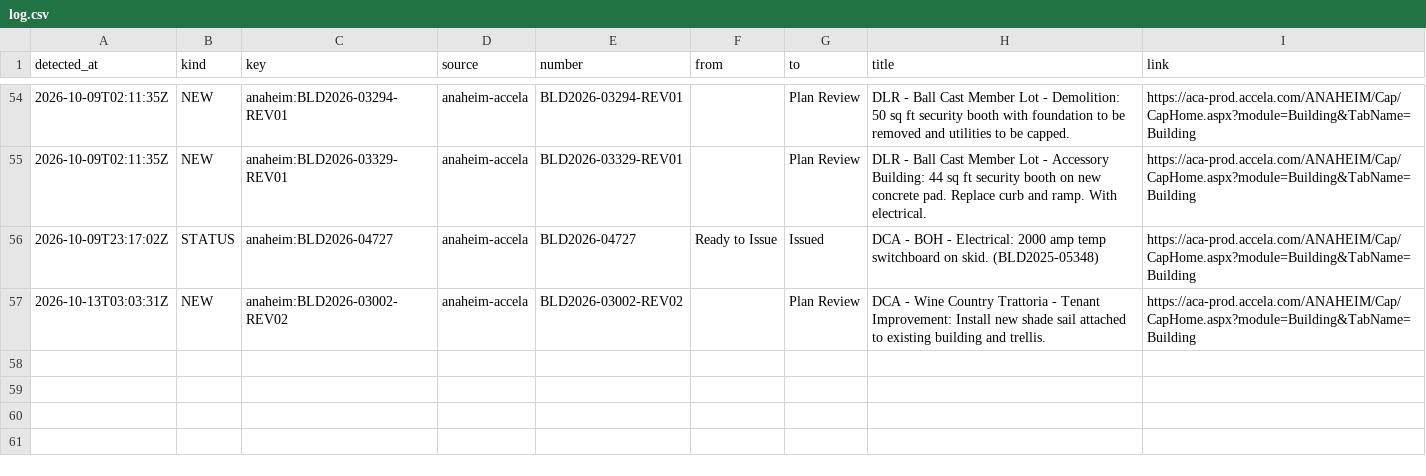
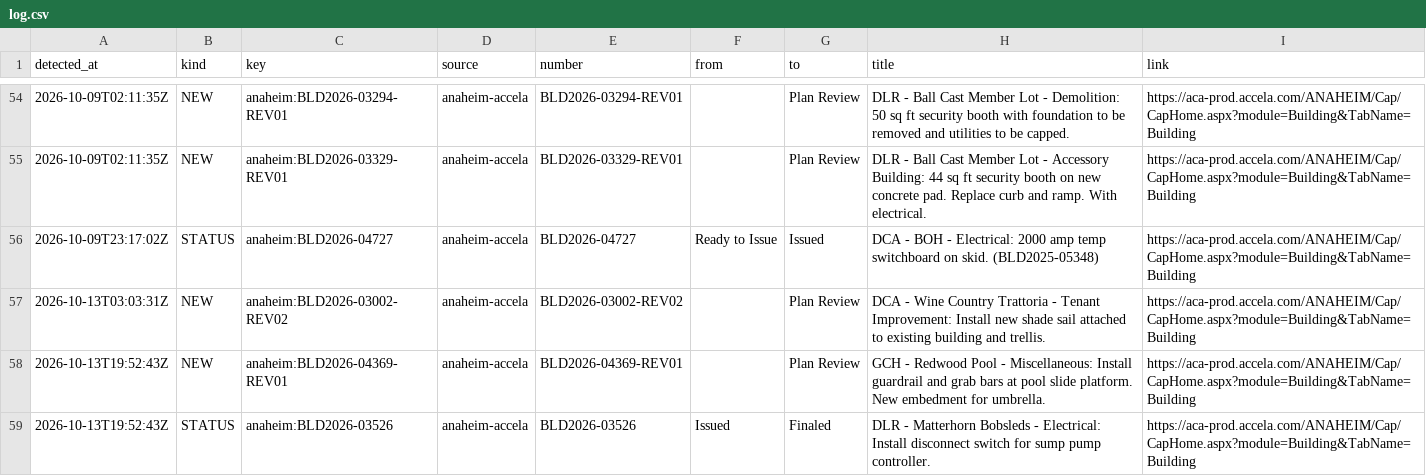
Before and after one commit to scoopdisney/dlr-permit-watch, a CSV file: data/scan/log.csv, drawn as a sheet; only a part is shown, gaps mark what is left out; the diff names each change by its address in the sheet, - before the commit and + after, or states it on an @@ line.

```diff
--- a/data/scan/log.csv
+++ b/data/scan/log.csv
+row 58: 2026-10-13T19:52:43Z | NEW | anaheim:BLD2026-04369-REV01 | anaheim-accela | BLD2026-04369-REV01 |  | Plan Review | GCH - Redwood Pool - Miscellaneous: Install guardrail and grab bars at pool slide platform. New embedment for umbrella. | https://aca-prod.accela.com/ANAHEIM/Cap/CapHome.aspx?module=Building&TabName=Building
+row 59: 2026-10-13T19:52:43Z | STATUS | anaheim:BLD2026-03526 | anaheim-accela | BLD2026-03526 | Issued | Finaled | DLR - Matterhorn Bobsleds - Electrical: Install disconnect switch for sump pump controller. | https://aca-prod.accela.com/ANAHEIM/Cap/CapHome.aspx?module=Building&TabName=Building
```
Also changed, not shown: data/scan/records.csv, 2 other files.
